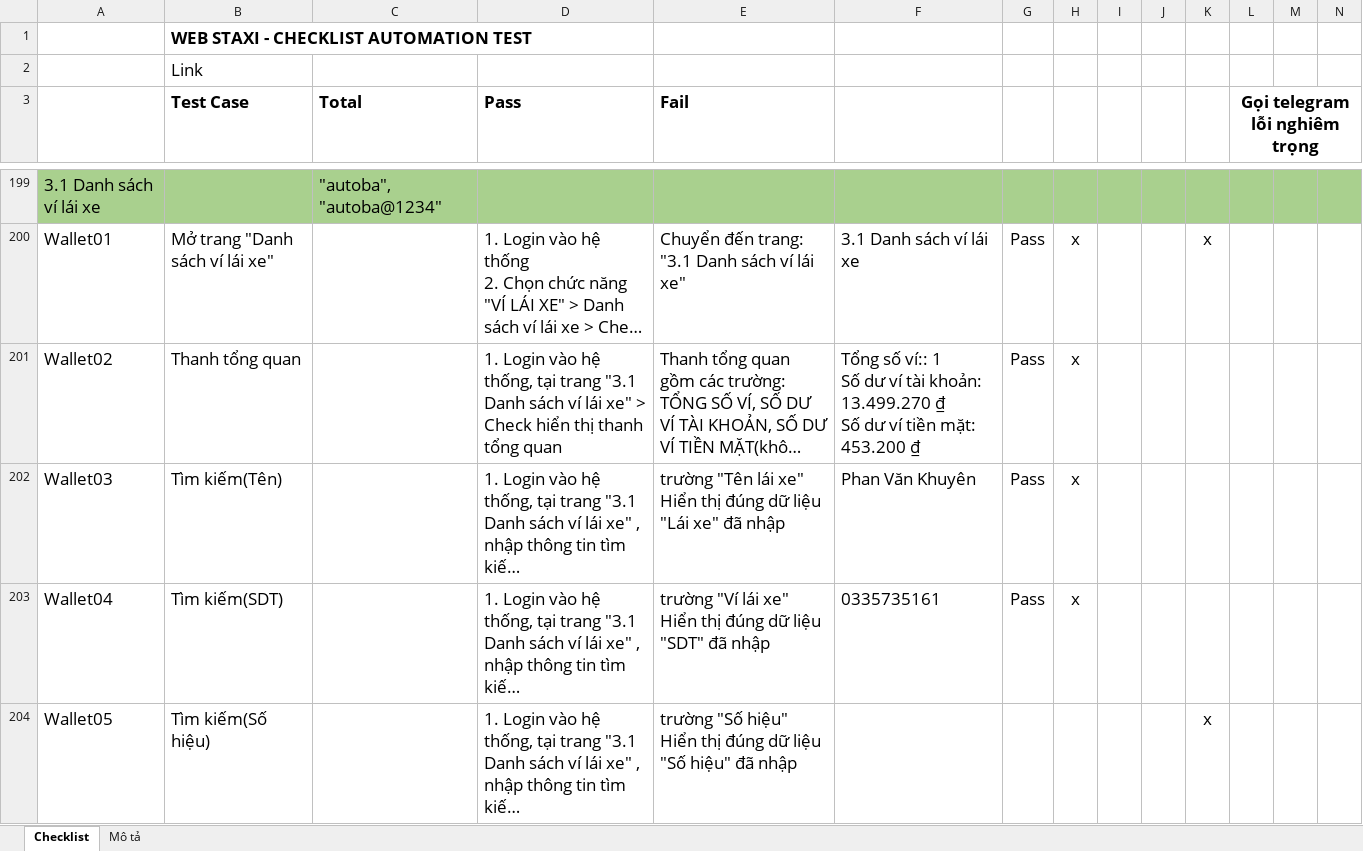
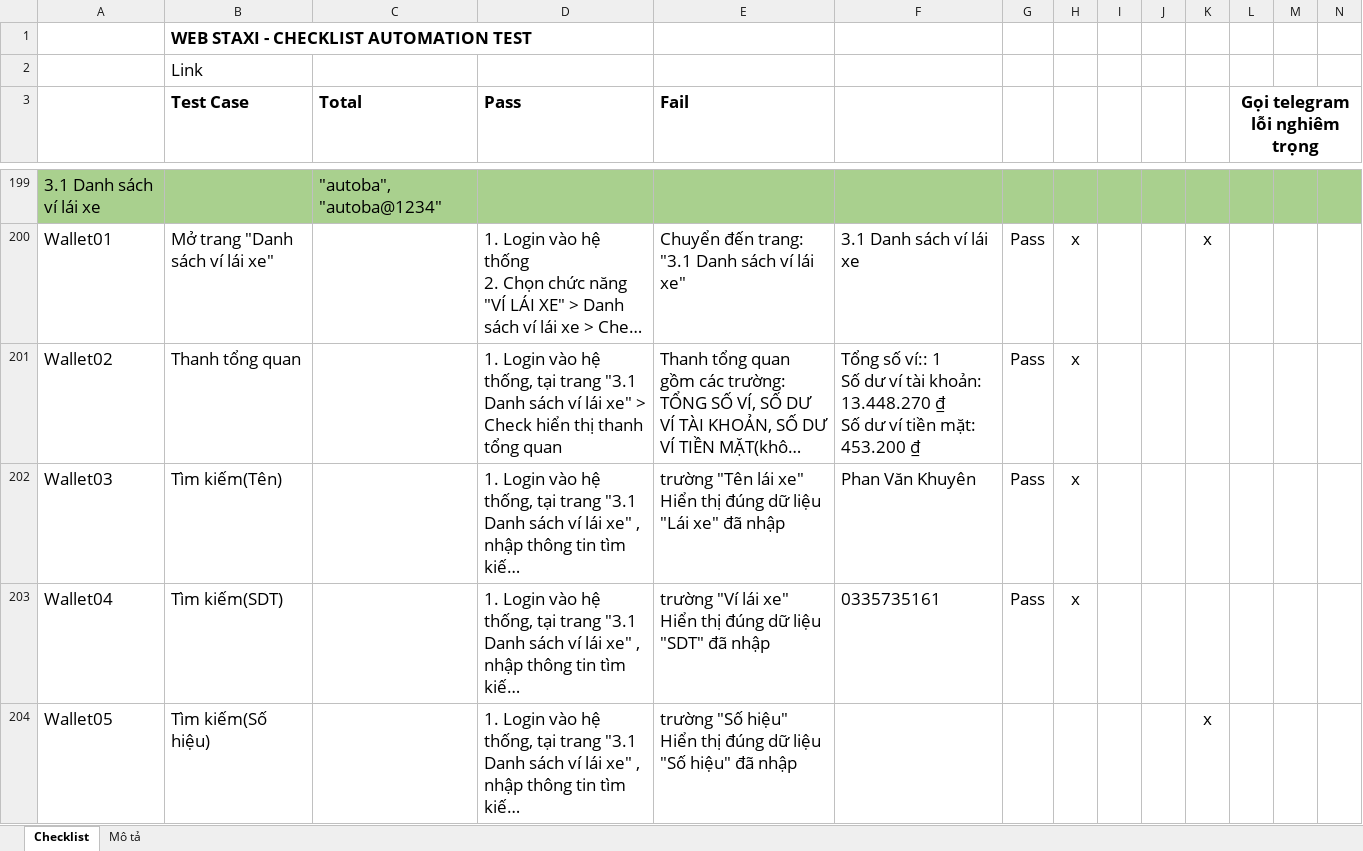
Before and after one commit to truongvck3313/staxi, an Excel workbook: TAXI_ChecklistForAutoTestSTAXI.xlsx, sheet Checklist, drawn as a sheet; only a part is shown, gaps mark what is left out; long unchanged cells end in …; values as stored, in another font and other column widths than the file's, no borders; charts and pictures and conditional formats not drawn; ↵ is a line break in a cell; the diff covers the shown part only; the diff names each change by its address in the sheet, - before the commit and + after, or states it on an @@ line.

```diff
--- a/TAXI_ChecklistForAutoTestSTAXI.xlsx (sheet Checklist)
+++ b/TAXI_ChecklistForAutoTestSTAXI.xlsx (sheet Checklist)
-F201: …tài khoản: 13.499.270 ₫ ↵ Số…
+F201: …tài khoản: 13.448.270 ₫ ↵ Số…
```
Also changed, not shown: 116 edited cells elsewhere in this sheet, 2 other files.
